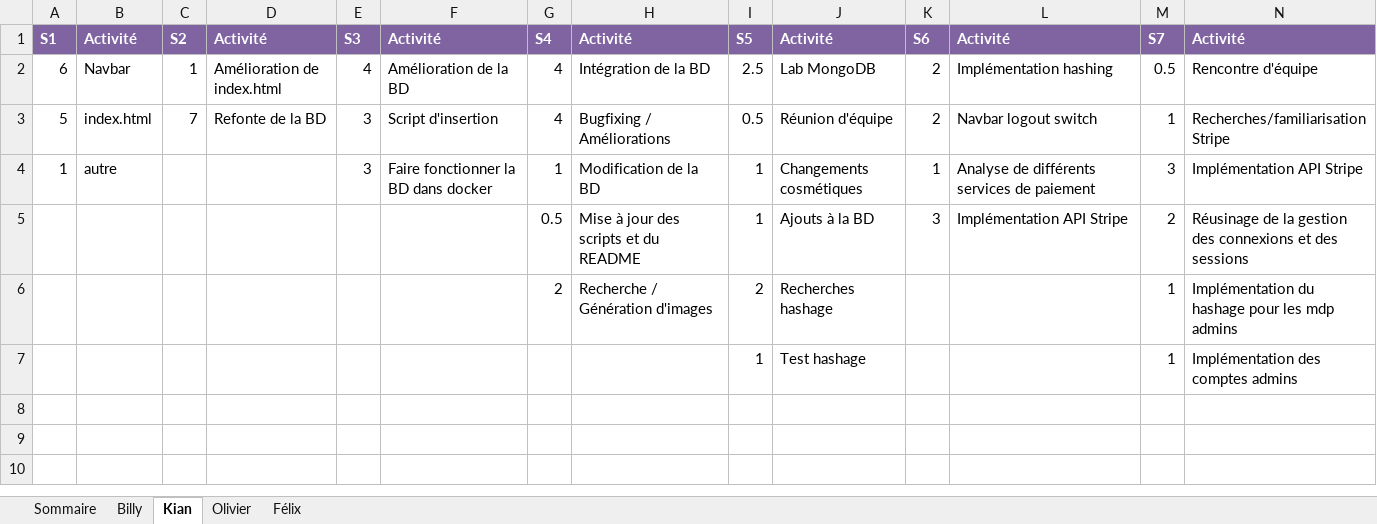
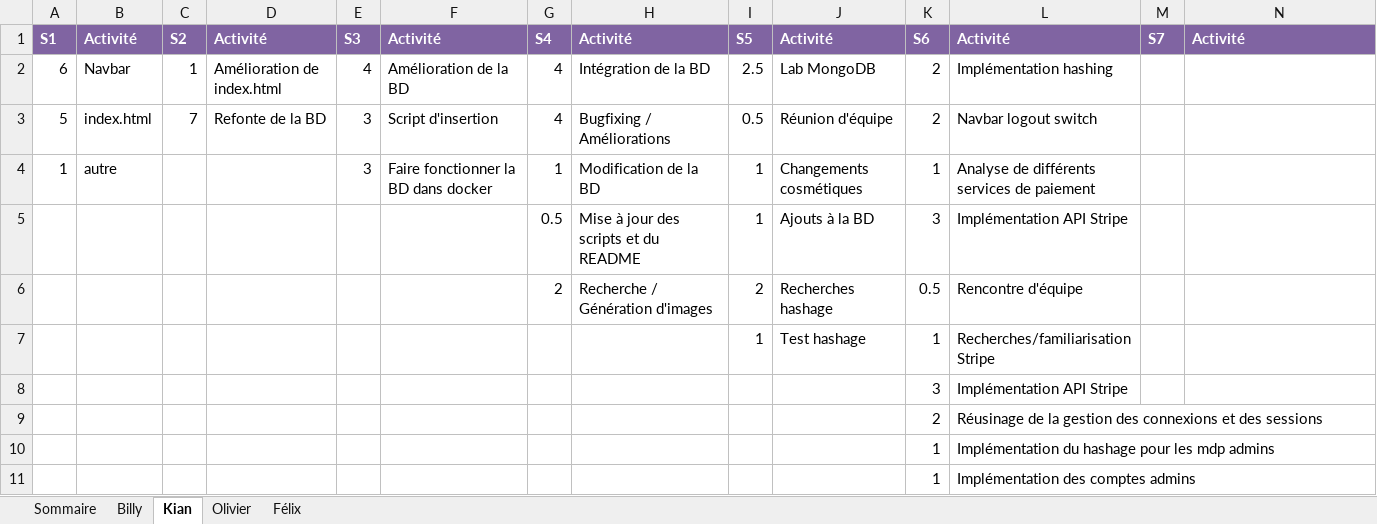
Before and after one commit to Atajin/NovaGo, an Excel workbook: Documents/Documents sprint/Feuille_de_temps.xlsx, sheet Kian, drawn as a sheet; values as stored, in another font and other column widths than the file's, no borders; removed rows and columns are numbered as before the commit, all else as after; the diff names each change by its address in the sheet, - before the commit and + after, or states it on an @@ line.

```diff
--- a/Documents/Documents sprint/Feuille_de_temps.xlsx (sheet Kian)
+++ b/Documents/Documents sprint/Feuille_de_temps.xlsx (sheet Kian)
-M2: 0.5
+M2: (empty)
-N2: Rencontre d'équipe
+N2: (empty)
-M3: 1
+M3: (empty)
-N3: Recherches/familiarisation Stripe
+N3: (empty)
-M4: 3
+M4: (empty)
-N4: Implémentation API Stripe
+N4: (empty)
-M5: 2
+M5: (empty)
-N5: Réusinage de la gestion des connexions et des sessions
+N5: (empty)
-K6: (empty)
+K6: 0.5
-L6: (empty)
+L6: Rencontre d'équipe
-M6: 1
+M6: (empty)
-N6: Implémentation du hashage pour les mdp admins
+N6: (empty)
-row 7:  |  |  |  |  |  |  |  | 1 | Test hashage |  |  | 1 | Implémentation des comptes admins
+row 7:  |  |  |  |  |  |  |  | 1 | Test hashage | 1 | Recherches/familiarisation Stripe
+row 8:  |  |  |  |  |  |  |  |  |  | 3 | Implémentation API Stripe
+row 9:  |  |  |  |  |  |  |  |  |  | 2 | Réusinage de la gestion des connexions et des sessions
+row 10:  |  |  |  |  |  |  |  |  |  | 1 | Implémentation du hashage pour les mdp admins
+row 11:  |  |  |  |  |  |  |  |  |  | 1 | Implémentation des comptes admins
```
Also changed, not shown: sheet Olivier, sheet Billy, sheet Sommaire, sheet Félix, 2 other files.
